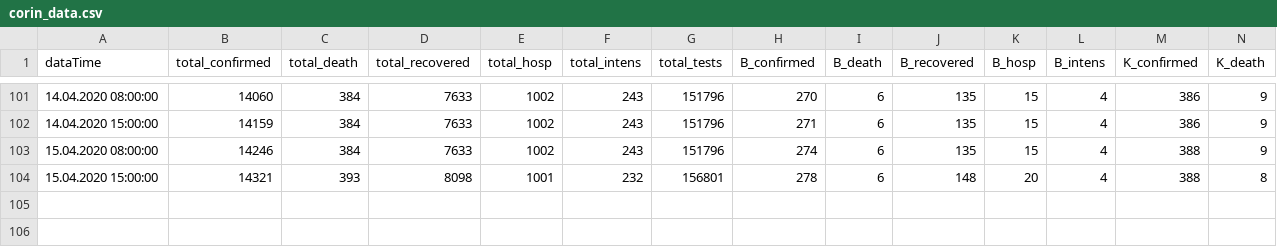
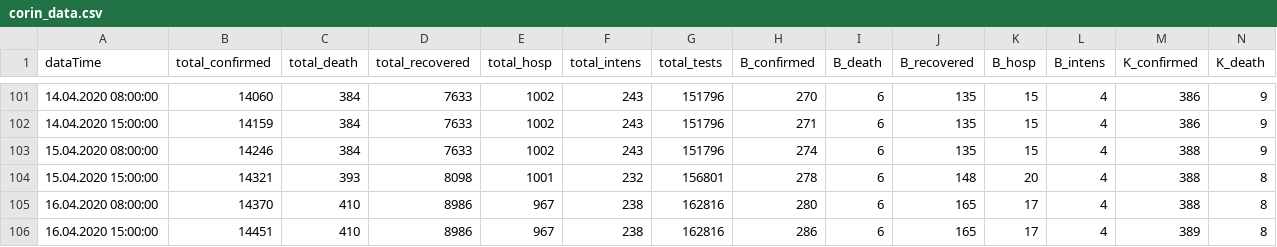
Before and after one commit to walterra/covid-19, a CSV file: data/corin_data.csv, drawn as a sheet; only a part is shown, gaps mark what is left out; rows hold the shown columns only; the diff names each change by its address in the sheet, - before the commit and + after, or states it on an @@ line.

Commit message:
Data update 16.04.2020 16:30:00.

```diff
--- a/data/corin_data.csv
+++ b/data/corin_data.csv
+row 105: 16.04.2020 08:00:00 | 14370 | 410 | 8986 | 967 | 238 | 162816 | 280 | 6 | 165 | 17 | 4 | 388 | 8
+row 106: 16.04.2020 15:00:00 | 14451 | 410 | 8986 | 967 | 238 | 162816 | 286 | 6 | 165 | 17 | 4 | 389 | 8
```
Also changed, not shown: 5 other files.
